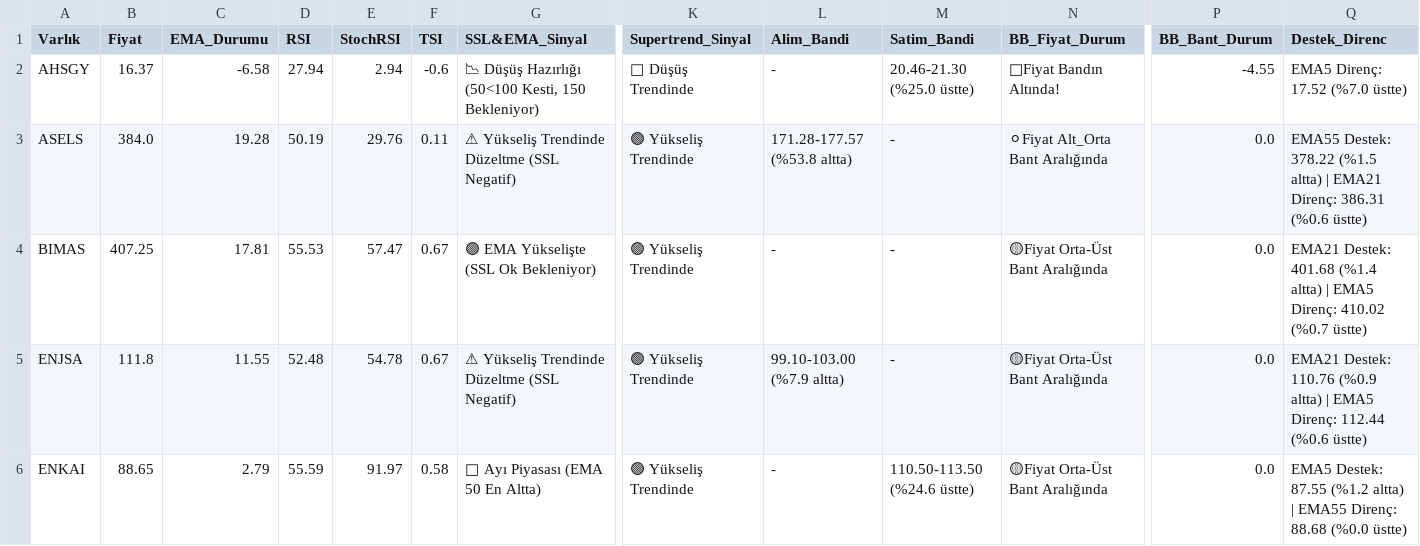
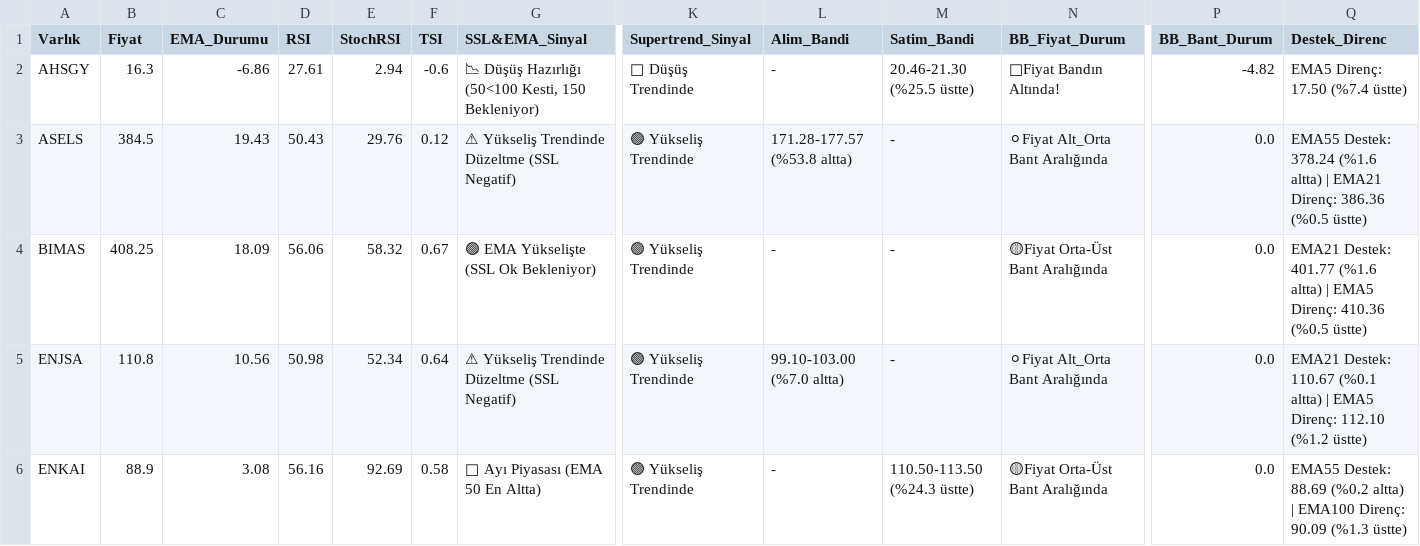
Before and after one commit to Enesaksan/financial_analysis, a CSV file: raporlar/BIST FAVORILER_Daily_latest.csv, drawn as a sheet; only a part is shown, gaps mark what is left out; the diff covers the shown part only; the diff names each change by its address in the sheet, - before the commit and + after, or states it on an @@ line.

```diff
--- a/raporlar/BIST FAVORILER_Daily_latest.csv
+++ b/raporlar/BIST FAVORILER_Daily_latest.csv
-B2 (Fiyat): 16.37
+B2 (Fiyat): 16.3
-C2 (EMA_Durumu): -6.58
+C2 (EMA_Durumu): -6.86
-D2 (RSI): 27.94
+D2 (RSI): 27.61
-M2 (Satim_Bandi): 20.46-21.30 (%25.0 üstte)
+M2 (Satim_Bandi): 20.46-21.30 (%25.5 üstte)
-P2 (BB_Bant_Durum): -4.55
+P2 (BB_Bant_Durum): -4.82
-Q2 (Destek_Direnc): EMA5 Direnç: 17.52 (%7.0 üstte)
+Q2 (Destek_Direnc): EMA5 Direnç: 17.50 (%7.4 üstte)
-B3 (Fiyat): 384.0
+B3 (Fiyat): 384.5
-C3 (EMA_Durumu): 19.28
+C3 (EMA_Durumu): 19.43
-D3 (RSI): 50.19
+D3 (RSI): 50.43
-F3 (TSI): 0.11
+F3 (TSI): 0.12
-Q3 (Destek_Direnc): EMA55 Destek: 378.22 (%1.5 altta) | EMA21 Direnç: 386.31 (%0.6 üstte)
+Q3 (Destek_Direnc): EMA55 Destek: 378.24 (%1.6 altta) | EMA21 Direnç: 386.36 (%0.5 üstte)
-B4 (Fiyat): 407.25
+B4 (Fiyat): 408.25
-C4 (EMA_Durumu): 17.81
+C4 (EMA_Durumu): 18.09
-D4 (RSI): 55.53
+D4 (RSI): 56.06
-E4 (StochRSI): 57.47
+E4 (StochRSI): 58.32
-Q4 (Destek_Direnc): EMA21 Destek: 401.68 (%1.4 altta) | EMA5 Direnç: 410.02 (%0.7 üstte)
+Q4 (Destek_Direnc): EMA21 Destek: 401.77 (%1.6 altta) | EMA5 Direnç: 410.36 (%0.5 üstte)
-B5 (Fiyat): 111.8
+B5 (Fiyat): 110.8
-C5 (EMA_Durumu): 11.55
+C5 (EMA_Durumu): 10.56
-D5 (RSI): 52.48
+D5 (RSI): 50.98
-E5 (StochRSI): 54.78
+E5 (StochRSI): 52.34
-F5 (TSI): 0.67
+F5 (TSI): 0.64
-L5 (Alim_Bandi): 99.10-103.00 (%7.9 altta)
+L5 (Alim_Bandi): 99.10-103.00 (%7.0 altta)
-N5 (BB_Fiyat_Durum): 🟡Fiyat Orta-Üst Bant Aralığında
+N5 (BB_Fiyat_Durum): ⚪Fiyat Alt_Orta Bant Aralığında
-Q5 (Destek_Direnc): EMA21 Destek: 110.76 (%0.9 altta) | EMA5 Direnç: 112.44 (%0.6 üstte)
+Q5 (Destek_Direnc): EMA21 Destek: 110.67 (%0.1 altta) | EMA5 Direnç: 112.10 (%1.2 üstte)
-B6 (Fiyat): 88.65
+B6 (Fiyat): 88.9
-C6 (EMA_Durumu): 2.79
+C6 (EMA_Durumu): 3.08
-D6 (RSI): 55.59
+D6 (RSI): 56.16
-E6 (StochRSI): 91.97
+E6 (StochRSI): 92.69
-M6 (Satim_Bandi): 110.50-113.50 (%24.6 üstte)
+M6 (Satim_Bandi): 110.50-113.50 (%24.3 üstte)
-Q6 (Destek_Direnc): EMA5 Destek: 87.55 (%1.2 altta) | EMA55 Direnç: 88.68 (%0.0 üstte)
+Q6 (Destek_Direnc): EMA55 Destek: 88.69 (%0.2 altta) | EMA100 Direnç: 90.09 (%1.3 üstte)
```
Also changed, not shown: 60 edited cells elsewhere in this file, raporlar/ABD_Daily_latest.csv, raporlar/BIST_BIST_TUM_Daily_latest.csv, 9 other files.
